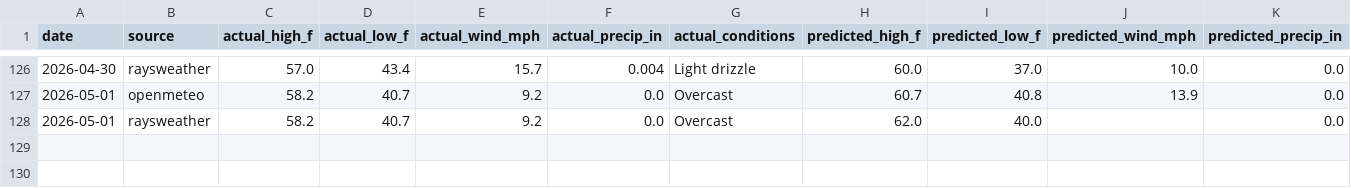
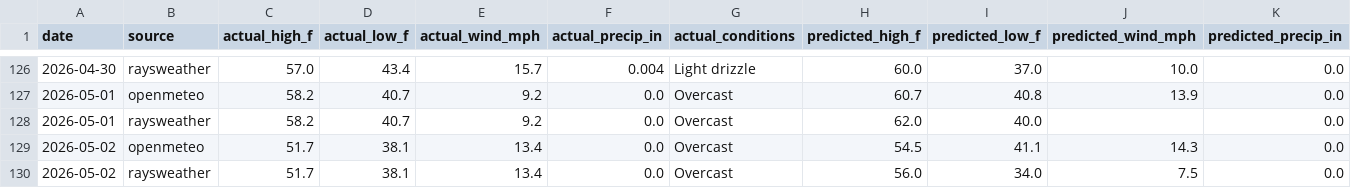
Before and after one commit to davidhluther/davessweater, a CSV file: data/scores_export.csv, drawn as a sheet; only a part is shown, gaps mark what is left out; rows hold the shown columns only; the diff names each change by its address in the sheet, - before the commit and + after, or states it on an @@ line.

```diff
--- a/data/scores_export.csv
+++ b/data/scores_export.csv
+row 129: 2026-05-02 | openmeteo | 51.7 | 38.1 | 13.4 | 0.0 | Overcast | 54.5 | 41.1 | 14.3 | 0.0
+row 130: 2026-05-02 | raysweather | 51.7 | 38.1 | 13.4 | 0.0 | Overcast | 56.0 | 34.0 | 7.5 | 0.0
```
Also changed, not shown: 6 other files.
